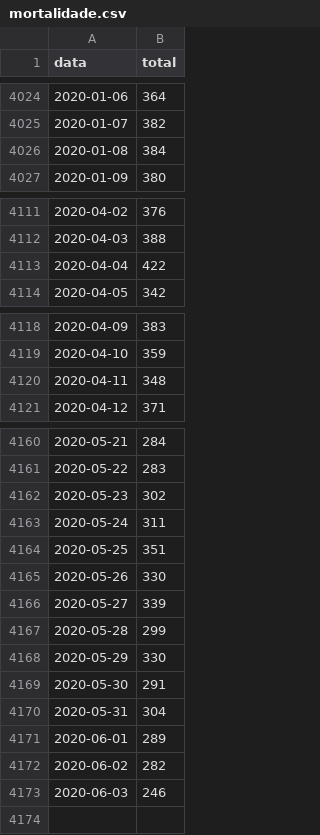
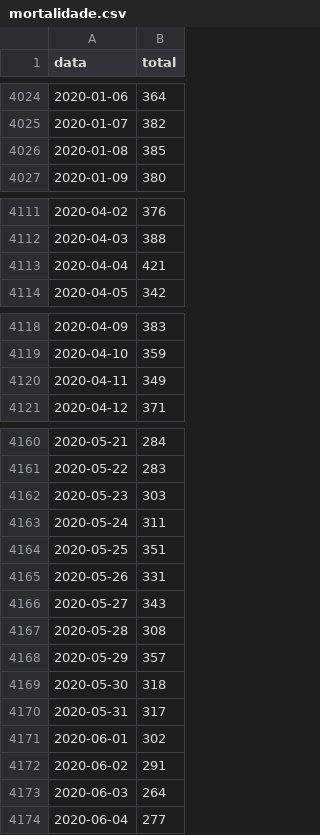
Before and after one commit to covid19pt/covid-19-pt-data, a CSV file: mortalidade.csv, drawn as a sheet; only a part is shown, gaps mark what is left out; the diff covers the shown part only.

```diff
--- a/mortalidade.csv
+++ b/mortalidade.csv
@@ -4025,3 +4025,3 @@ data,total
 2020-01-07,382
-2020-01-08,384
+2020-01-08,385
 2020-01-09,380
@@ -4112,3 +4112,3 @@ data,total
 2020-04-03,388
-2020-04-04,422
+2020-04-04,421
 2020-04-05,342
@@ -4119,3 +4119,3 @@ data,total
 2020-04-10,359
-2020-04-11,348
+2020-04-11,349
 2020-04-12,371
@@ -4161,13 +4161,14 @@ data,total
 2020-05-22,283
-2020-05-23,302
+2020-05-23,303
 2020-05-24,311
 2020-05-25,351
-2020-05-26,330
-2020-05-27,339
-2020-05-28,299
-2020-05-29,330
-2020-05-30,291
-2020-05-31,304
-2020-06-01,289
-2020-06-02,282
-2020-06-03,246
+2020-05-26,331
+2020-05-27,343
+2020-05-28,308
+2020-05-29,357
+2020-05-30,318
+2020-05-31,317
+2020-06-01,302
+2020-06-02,291
+2020-06-03,264
+2020-06-04,277
```
Also changed, not shown: 1 edited cell elsewhere in this file, mortalidade_distritos_2020.csv.
